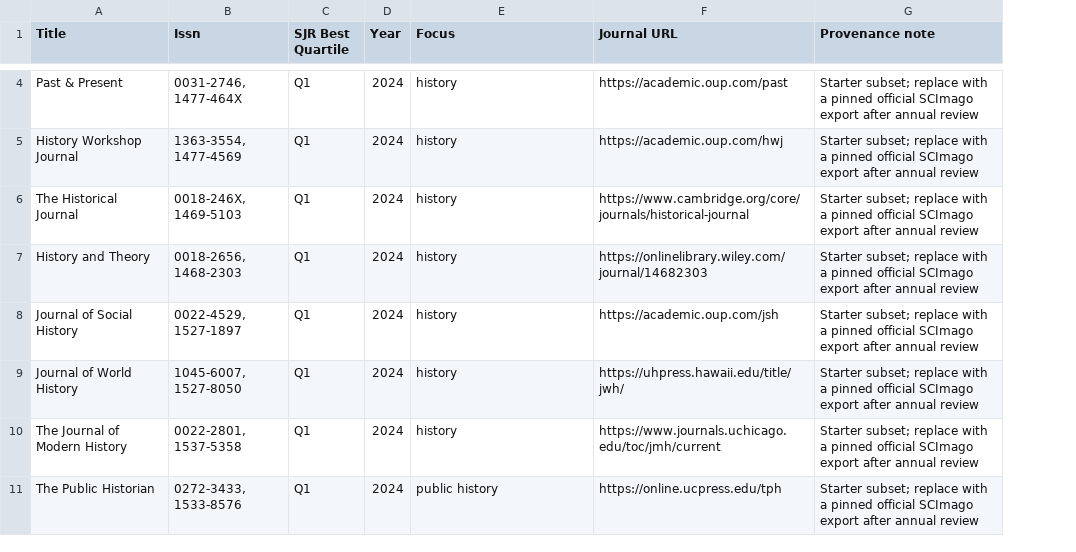
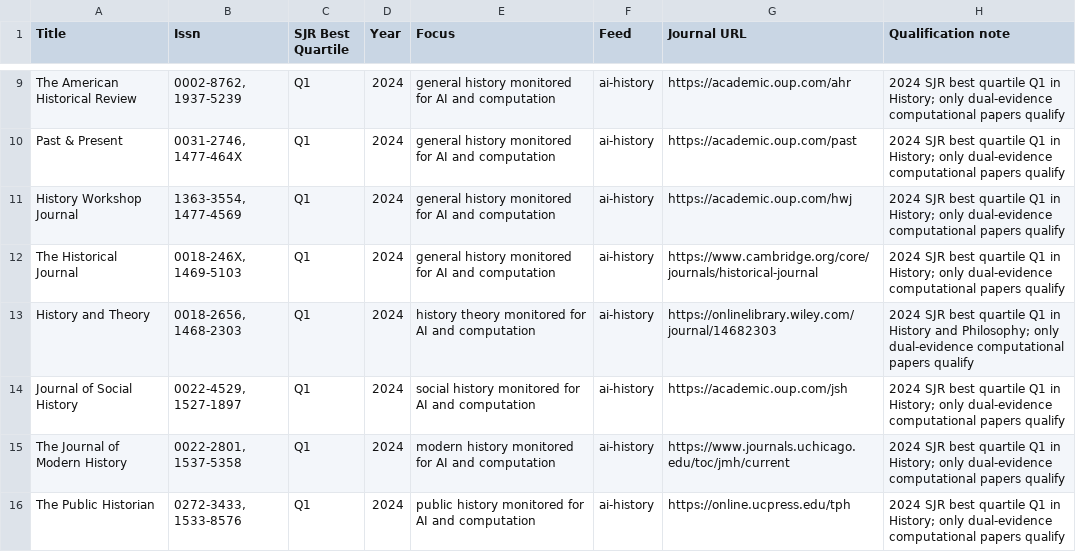
Before and after one commit to MorarFS/brilliant-scholarship-reader, a CSV file: config/journals.csv, drawn as a sheet; only a part is shown, gaps mark what is left out; removed rows and columns are numbered as before the commit, all else as after; the diff covers the shown part only; the diff names each change by its address in the sheet, - before the commit and + after, or states it on an @@ line.

Commit message:
Narrow Chronicle to focused computational humanities feeds

```diff
--- a/config/journals.csv
+++ b/config/journals.csv
+column F (Feed), rows 10-16: all ai-history
-column G (Provenance note), rows 4-8: all Starter subset; replace with a pinned official SCImago export after annual review; rows 10-11: Starter subset; replace with a pinned official SCImago export after annual review | Starter subset; replace with a pinned official SCImago export after annual review
+column H (Qualification note), rows 10-16: 2024 SJR best quartile Q1 in History; only dual-evidence computational papers qualify | 2024 SJR best quartile Q1 in History; only dual-evidence computational papers qualify | 2024 SJR best quartile Q1 in History; only dual-evidence computational papers qualify | 2024 SJR best quartile Q1 in History and Philosophy; only dual-evidence computational papers qualify | 2024 SJR best quartile Q1 in History; only dual-evidence computational papers qualify | 2024 SJR best quartile Q1 in History; only dual-evidence computational papers qualify | 2024 SJR best quartile Q1 in History; only dual-evidence computational papers qualify
+row 9: The American Historical Review | 0002-8762, 1937-5239 | Q1 | 2024 | general history monitored for AI and computation | ai-history | https://academic.oup.com/ahr | 2024 SJR best quartile Q1 in History; only dual-evidence computational papers qualify
-E10:E12 (Focus): history
+E10:E12 (Focus): general history monitored for AI and computation
-E13 (Focus): history
+E13 (Focus): history theory monitored for AI and computation
-E14 (Focus): history
+E14 (Focus): social history monitored for AI and computation
-row 9: Journal of World History | 1045-6007, 1527-8050 | Q1 | 2024 | history | https://uhpress.hawaii.edu/title/jwh/ | Starter subset; replace with a pinned official SCImago export after annual review
-E15 (Focus): history
+E15 (Focus): modern history monitored for AI and computation
-E16 (Focus): public history
+E16 (Focus): public history monitored for AI and computation
```
Also changed, not shown: 6 added rows, 1 removed row and 1 edited cell elsewhere in this file, 8 other files.
